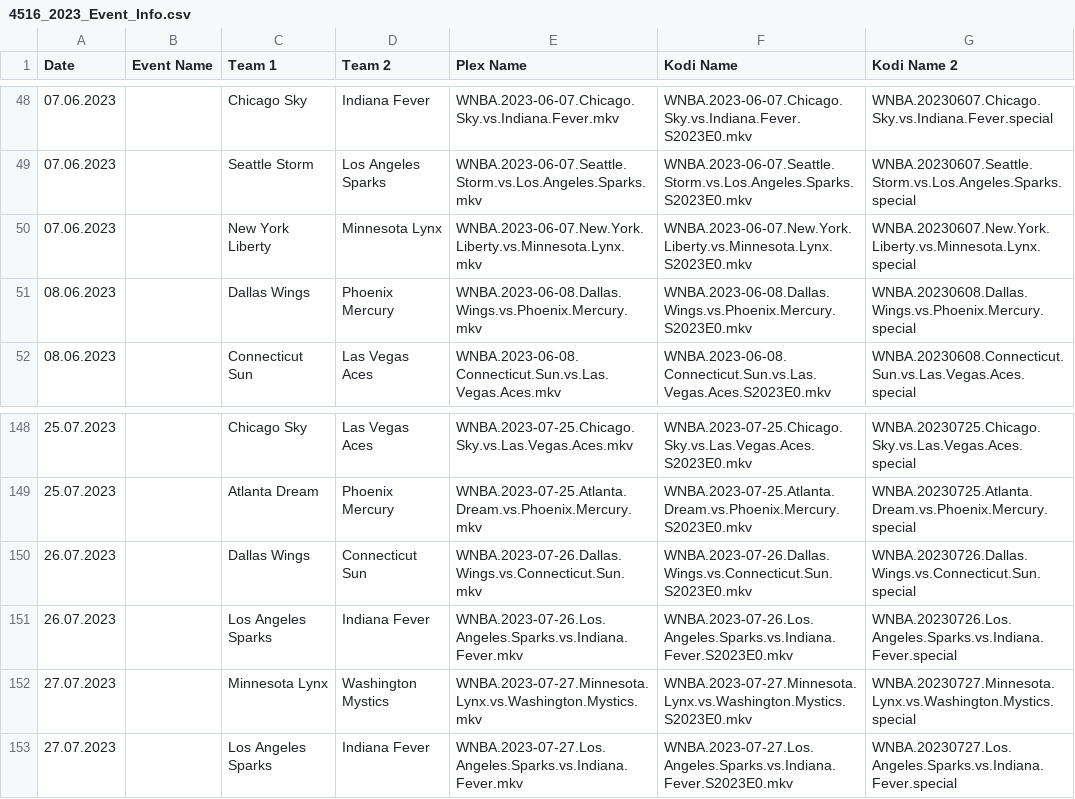
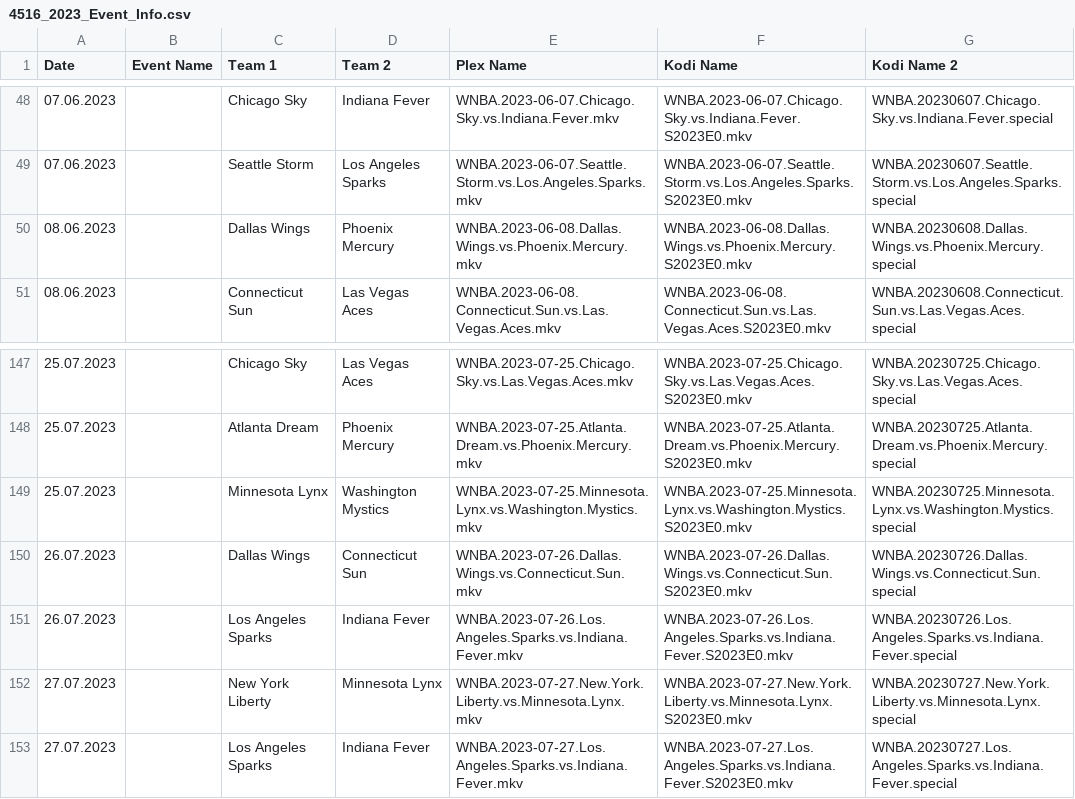
Before and after one commit to AcidAlchamy/Acids-SportTorrent-Renamer, a CSV file: Data/4516_2023_Event_Info.csv, drawn as a sheet; only a part is shown, gaps mark what is left out.

Commit message:
Update Data

```diff
--- a/Data/4516_2023_Event_Info.csv
+++ b/Data/4516_2023_Event_Info.csv
@@ -49,3 +49,2 @@
 07.06.2023,,Seattle Storm,Los Angeles Sparks,WNBA.2023-06-07.Seattle.Storm.vs.Los.Angeles.Sparks.mkv,WNBA.2023-06-07.Seattle.Storm.vs.Los.Angeles.Sparks.S2023E0.mkv,WNBA.20230607.Seattle.Storm.vs.Los.Angeles.Sparks.special
-07.06.2023,,New York Liberty,Minnesota Lynx,WNBA.2023-06-07.New.York.Liberty.vs.Minnesota.Lynx.mkv,WNBA.2023-06-07.New.York.Liberty.vs.Minnesota.Lynx.S2023E0.mkv,WNBA.20230607.New.York.Liberty.vs.Minnesota.Lynx.special
 08.06.2023,,Dallas Wings,Phoenix Mercury,WNBA.2023-06-08.Dallas.Wings.vs.Phoenix.Mercury.mkv,WNBA.2023-06-08.Dallas.Wings.vs.Phoenix.Mercury.S2023E0.mkv,WNBA.20230608.Dallas.Wings.vs.Phoenix.Mercury.special
@@ -149,5 +148,6 @@
 25.07.2023,,Atlanta Dream,Phoenix Mercury,WNBA.2023-07-25.Atlanta.Dream.vs.Phoenix.Mercury.mkv,WNBA.2023-07-25.Atlanta.Dream.vs.Phoenix.Mercury.S2023E0.mkv,WNBA.20230725.Atlanta.Dream.vs.Phoenix.Mercury.special
+25.07.2023,,Minnesota Lynx,Washington Mystics,WNBA.2023-07-25.Minnesota.Lynx.vs.Washington.Mystics.mkv,WNBA.2023-07-25.Minnesota.Lynx.vs.Washington.Mystics.S2023E0.mkv,WNBA.20230725.Minnesota.Lynx.vs.Washington.Mystics.special
 26.07.2023,,Dallas Wings,Connecticut Sun,WNBA.2023-07-26.Dallas.Wings.vs.Connecticut.Sun.mkv,WNBA.2023-07-26.Dallas.Wings.vs.Connecticut.Sun.S2023E0.mkv,WNBA.20230726.Dallas.Wings.vs.Connecticut.Sun.special
 26.07.2023,,Los Angeles Sparks,Indiana Fever,WNBA.2023-07-26.Los.Angeles.Sparks.vs.Indiana.Fever.mkv,WNBA.2023-07-26.Los.Angeles.Sparks.vs.Indiana.Fever.S2023E0.mkv,WNBA.20230726.Los.Angeles.Sparks.vs.Indiana.Fever.special
-27.07.2023,,Minnesota Lynx,Washington Mystics,WNBA.2023-07-27.Minnesota.Lynx.vs.Washington.Mystics.mkv,WNBA.2023-07-27.Minnesota.Lynx.vs.Washington.Mystics.S2023E0.mkv,WNBA.20230727.Minnesota.Lynx.vs.Washington.Mystics.special
+27.07.2023,,New York Liberty,Minnesota Lynx,WNBA.2023-07-27.New.York.Liberty.vs.Minnesota.Lynx.mkv,WNBA.2023-07-27.New.York.Liberty.vs.Minnesota.Lynx.S2023E0.mkv,WNBA.20230727.New.York.Liberty.vs.Minnesota.Lynx.special
 27.07.2023,,Los Angeles Sparks,Indiana Fever,WNBA.2023-07-27.Los.Angeles.Sparks.vs.Indiana.Fever.mkv,WNBA.2023-07-27.Los.Angeles.Sparks.vs.Indiana.Fever.S2023E0.mkv,WNBA.20230727.Los.Angeles.Sparks.vs.Indiana.Fever.special
```
